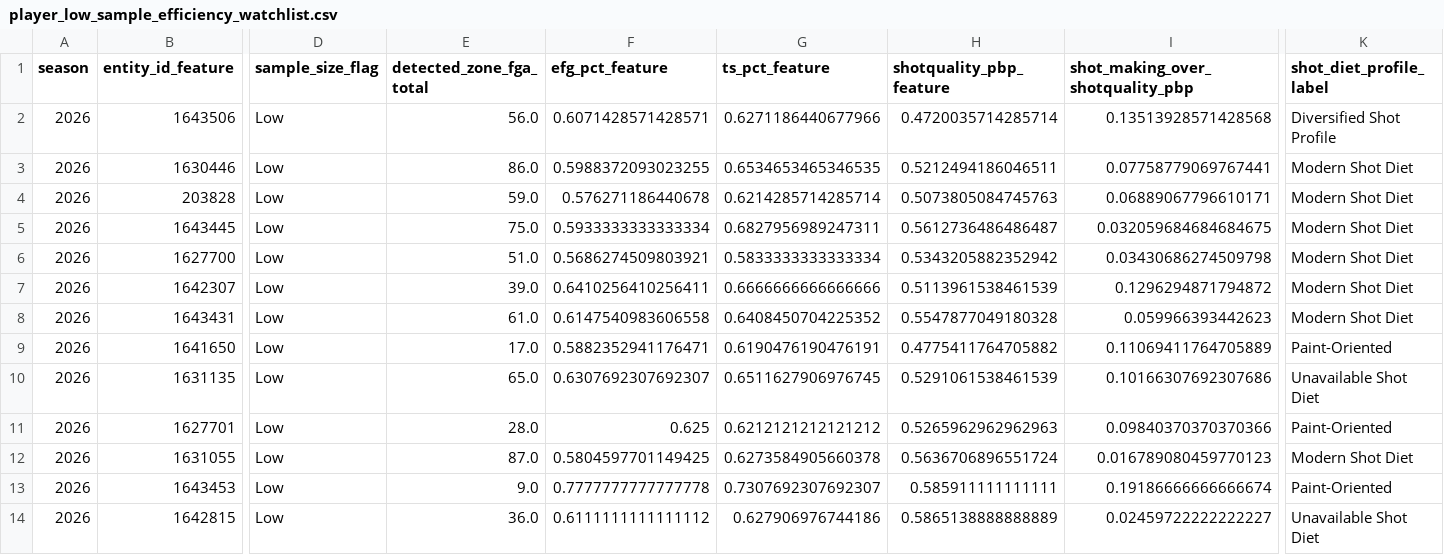
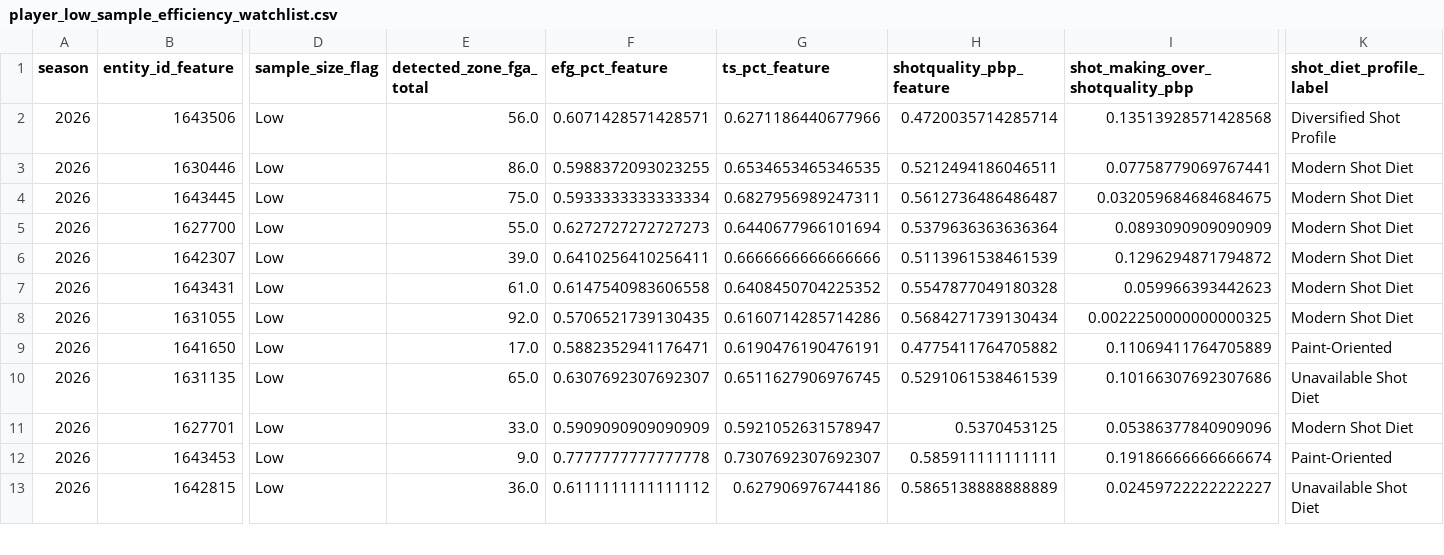
Before and after one commit to kbsmd-sportsmusicdata/wnba-pbpstats-2026-pipeline, a CSV file: data/pbpstats_wnba_2026/features_latest/2026/leaderboards/player_low_sample_efficiency_watchlist.csv, drawn as a sheet; only a part is shown, gaps mark what is left out; removed rows and columns are numbered as before the commit, all else as after; rows hold the shown columns only; the diff covers the shown part only; the diff names each change by its address in the sheet, - before the commit and + after, or states it on an @@ line.

```diff
--- a/data/pbpstats_wnba_2026/features_latest/2026/leaderboards/player_low_sample_efficiency_watchlist.csv
+++ b/data/pbpstats_wnba_2026/features_latest/2026/leaderboards/player_low_sample_efficiency_watchlist.csv
-row 4: 2026 | 203828 | Low | 59.0 | 0.576271186440678 | 0.6214285714285714 | 0.5073805084745763 | 0.06889067796610171 | Modern Shot Diet
-E5 (detected_zone_fga_total): 51.0
+E5 (detected_zone_fga_total): 55.0
-F5 (efg_pct_feature): 0.5686274509803921
+F5 (efg_pct_feature): 0.6272727272727273
-G5 (ts_pct_feature): 0.5833333333333334
+G5 (ts_pct_feature): 0.6440677966101694
-H5 (shotquality_pbp_feature): 0.5343205882352942
+H5 (shotquality_pbp_feature): 0.5379636363636364
-I5 (shot_making_over_shotquality_pbp): 0.03430686274509798
+I5 (shot_making_over_shotquality_pbp): 0.0893090909090909
+row 8: 2026 | 1631055 | Low | 92.0 | 0.5706521739130435 | 0.6160714285714286 | 0.5684271739130434 | 0.0022250000000000325 | Modern Shot Diet
-E11 (detected_zone_fga_total): 28.0
+E11 (detected_zone_fga_total): 33.0
-F11 (efg_pct_feature): 0.625
+F11 (efg_pct_feature): 0.5909090909090909
-G11 (ts_pct_feature): 0.6212121212121212
+G11 (ts_pct_feature): 0.5921052631578947
-H11 (shotquality_pbp_feature): 0.5265962962962963
+H11 (shotquality_pbp_feature): 0.5370453125
-I11 (shot_making_over_shotquality_pbp): 0.09840370370370366
+I11 (shot_making_over_shotquality_pbp): 0.05386377840909096
-K11 (shot_diet_profile_label): Paint-Oriented
+K11 (shot_diet_profile_label): Modern Shot Diet
-row 12: 2026 | 1631055 | Low | 87.0 | 0.5804597701149425 | 0.6273584905660378 | 0.5636706896551724 | 0.016789080459770123 | Modern Shot Diet
```
Also changed, not shown: 4 added rows, 5 removed rows and 6 edited cells elsewhere in this file, data/pbpstats_wnba_2026/clean_latest/2026/player_totals_clean_latest.csv, data/pbpstats_wnba_2026/clean_latest/2026/team_totals_clean_latest.csv, 39 other files.
